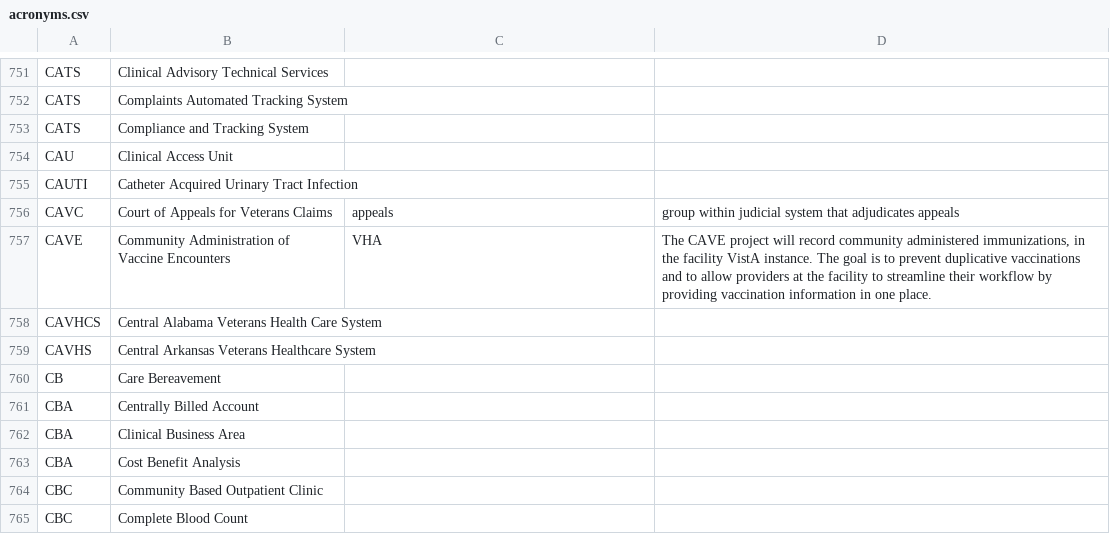
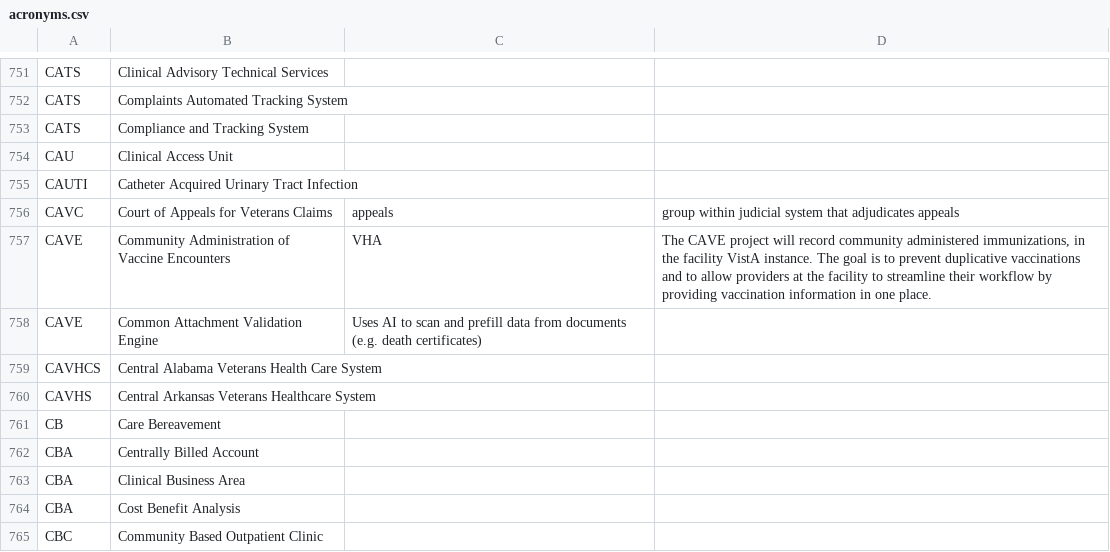
Before and after one commit to department-of-veterans-affairs/acronyms, a CSV file: acronyms.csv, drawn as a sheet; only a part is shown, gaps mark what is left out; the shorter side is filled out with more unchanged rows.

Commit message:
Add Common Attachment Validation Engine acronym

```diff
--- a/acronyms.csv
+++ b/acronyms.csv
@@ -757,2 +757,3 @@ CAVC,Court of Appeals for Veterans Claims,appeals,group within judicial system t
 CAVE,Community Administration of Vaccine Encounters,VHA,"The CAVE project will record community administered immunizations, in the facility VistA instance. The goal is to prevent duplicative vaccinations and to allow providers at the facility to streamline their workflow by providing vaccination information in one place."
+CAVE,Common Attachment Validation Engine,"Uses AI to scan and prefill data from documents (e.g. death certificates)",,
 CAVHCS,Central Alabama Veterans Health Care System,,
```
